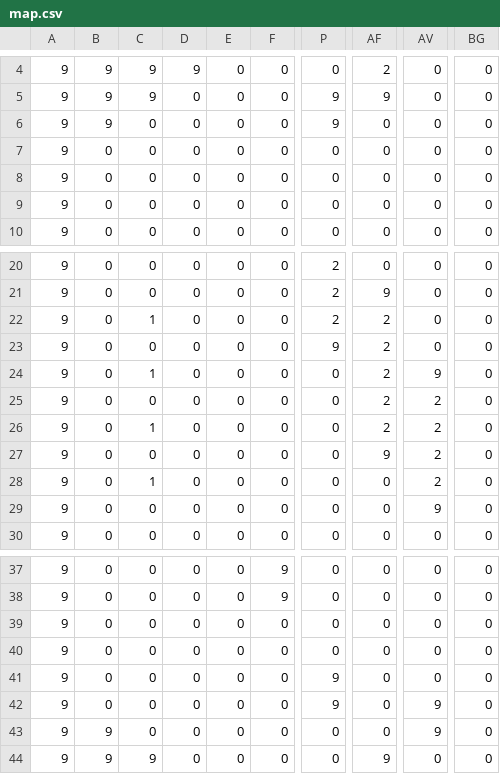
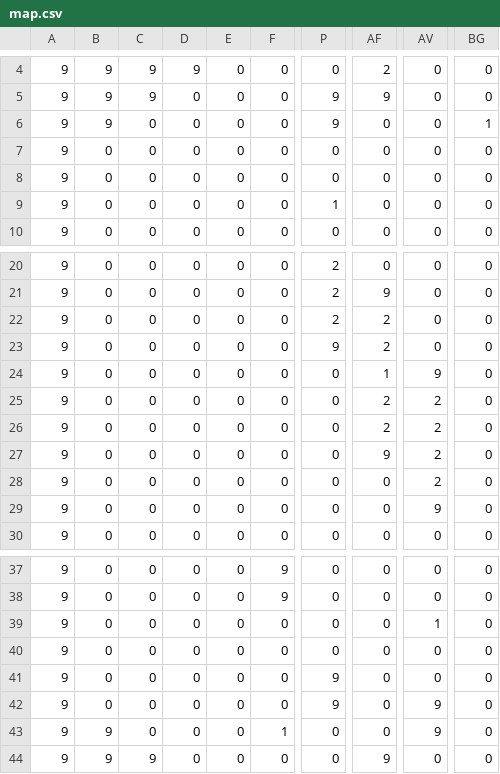
Before and after one commit to BryanL43/Wizard-War, a CSV file: TankGame/resources/map/map.csv, drawn as a sheet; only a part is shown, gaps mark what is left out; the diff names each change by its address in the sheet, - before the commit and + after, or states it on an @@ line.

```diff
--- a/TankGame/resources/map/map.csv
+++ b/TankGame/resources/map/map.csv
-BG6: 0
+BG6: 1
-P9: 0
+P9: 1
-C22: 1
+C22: 0
-C24: 1
+C24: 0
-AF24: 2
+AF24: 1
-C26: 1
+C26: 0
-C28: 1
+C28: 0
-AV39: 0
+AV39: 1
-F43: 0
+F43: 1
```
Also changed, not shown: 5 other files.
